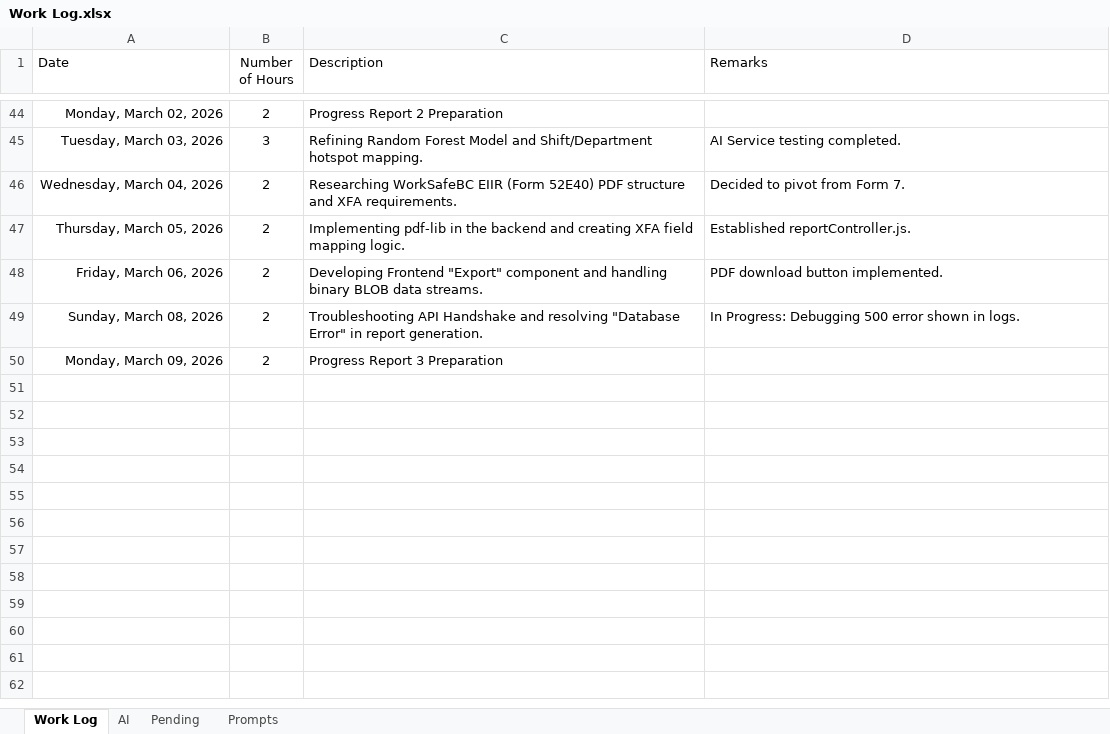
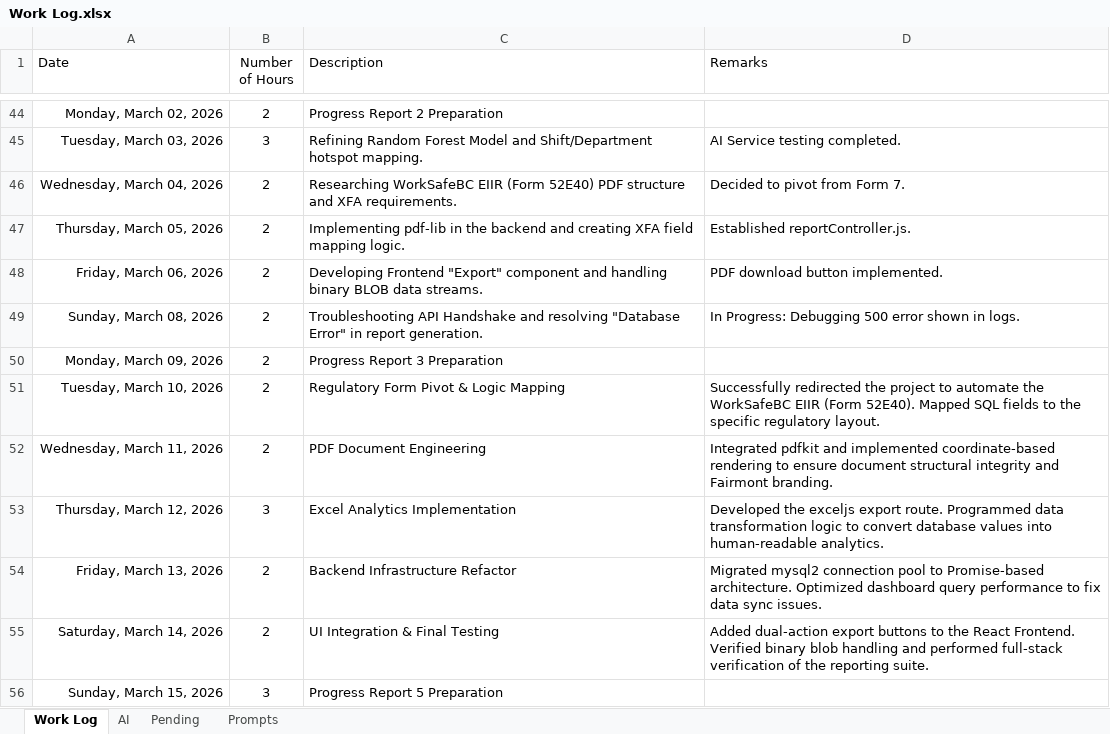
Before and after one commit to SandaliSilva/W26_4495_S2_SandaliS, an Excel workbook: DocumentAndReports/Work Log.xlsx, sheet Work Log, drawn as a sheet; only a part is shown, gaps mark what is left out; values as stored, in another font and other column widths than the file's, no borders; table styles not drawn; the diff names each change by its address in the sheet, - before the commit and + after, or states it on an @@ line.

Commit message:
Progress Report 4 submission

```diff
--- a/DocumentAndReports/Work Log.xlsx (sheet Work Log)
+++ b/DocumentAndReports/Work Log.xlsx (sheet Work Log)
+row 51: Tuesday, March 10, 2026 | 2 | Regulatory Form Pivot & Logic Mapping | Successfully redirected the project to automate the WorkSafeBC EIIR (Form 52E40). Mapped SQL fields to the specific regulatory layout.
+row 52: Wednesday, March 11, 2026 | 2 | PDF Document Engineering | Integrated pdfkit and implemented coordinate-based rendering to ensure document structural integrity and Fairmont branding.
+row 53: Thursday, March 12, 2026 | 3 | Excel Analytics Implementation | Developed the exceljs export route. Programmed data transformation logic to convert database values into human-readable analytics.
+row 54: Friday, March 13, 2026 | 2 | Backend Infrastructure Refactor | Migrated mysql2 connection pool to Promise-based architecture. Optimized dashboard query performance to fix data sync issues.
+row 55: Saturday, March 14, 2026 | 2 | UI Integration & Final Testing | Added dual-action export buttons to the React Frontend. Verified binary blob handling and performed full-stack verification of the reporting suite.
+row 56: Sunday, March 15, 2026 | 3 | Progress Report 5 Preparation
```
Also changed, not shown: sheet AI, 1 other file.
